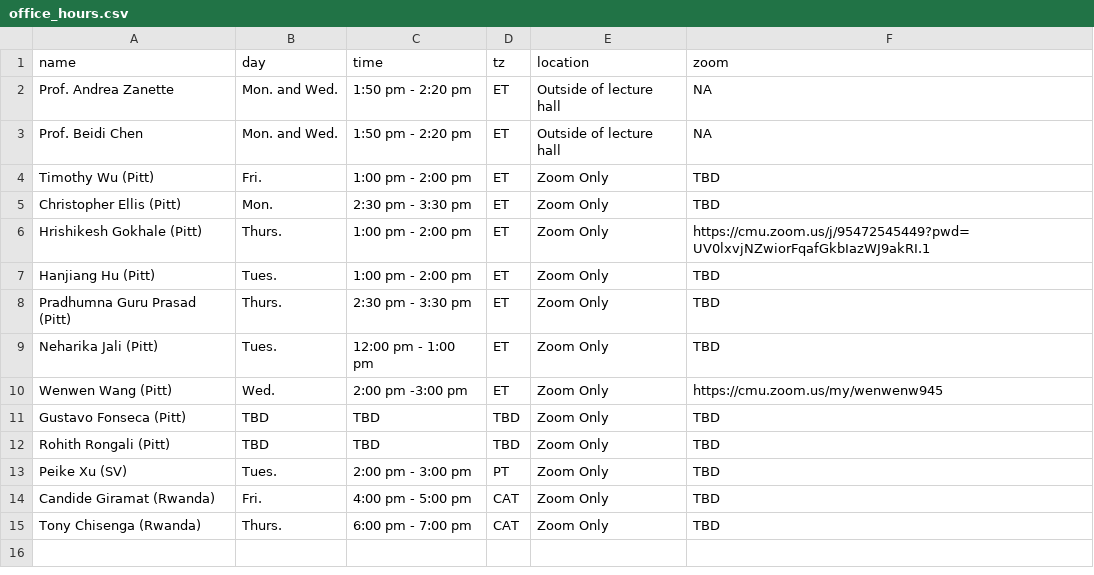
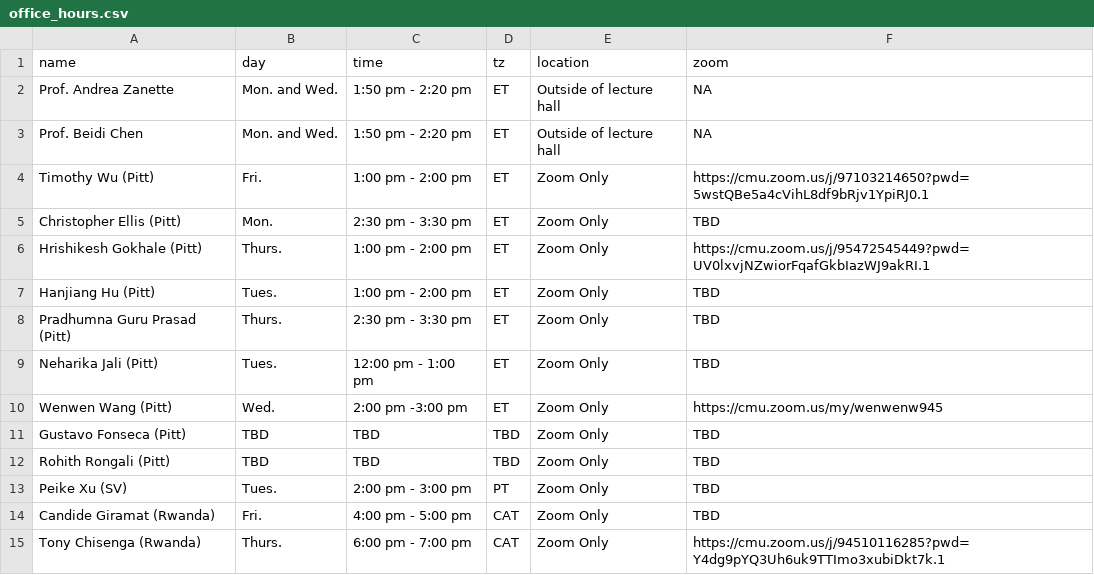
Before and after one commit to 18661/18661.github.io, a CSV file: data/office_hours.csv, drawn as a sheet.

```diff
--- a/data/office_hours.csv
+++ b/data/office_hours.csv
@@ -3,3 +3,3 @@ Prof. Andrea Zanette,Mon. and Wed.,1:50 pm - 2:20 pm,ET,Outside of lecture hall,
 Prof. Beidi Chen,Mon. and Wed.,1:50 pm - 2:20 pm,ET,Outside of lecture hall,NA
-Timothy Wu (Pitt),Fri.,1:00 pm - 2:00 pm,ET,Zoom Only,TBD
+Timothy Wu (Pitt),Fri.,1:00 pm - 2:00 pm,ET,Zoom Only,https://cmu.zoom.us/j/97103214650?pwd=5wstQBe5a4cVihL8df9bRjv1YpiRJ0.1
 Christopher Ellis (Pitt),Mon.,2:30 pm - 3:30 pm,ET,Zoom Only,TBD
@@ -14,2 +14,2 @@ Peike Xu (SV),Tues.,2:00 pm - 3:00 pm,PT,Zoom Only,TBD
 Candide Giramat (Rwanda),Fri.,4:00 pm - 5:00 pm,CAT,Zoom Only,TBD
-Tony Chisenga (Rwanda),Thurs.,6:00 pm - 7:00 pm,CAT,Zoom Only,TBD
+Tony Chisenga (Rwanda),Thurs.,6:00 pm - 7:00 pm,CAT,Zoom Only,https://cmu.zoom.us/j/94510116285?pwd=Y4dg9pYQ3Uh6uk9TTImo3xubiDkt7k.1
```
Also changed, not shown: 2 other files.
